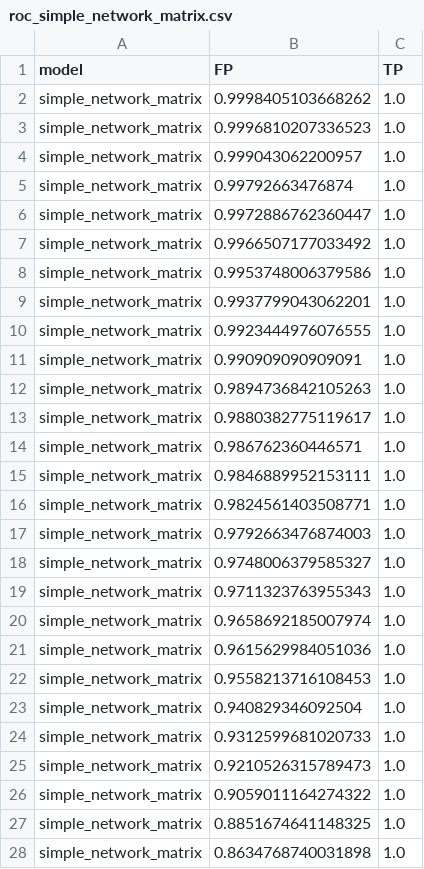
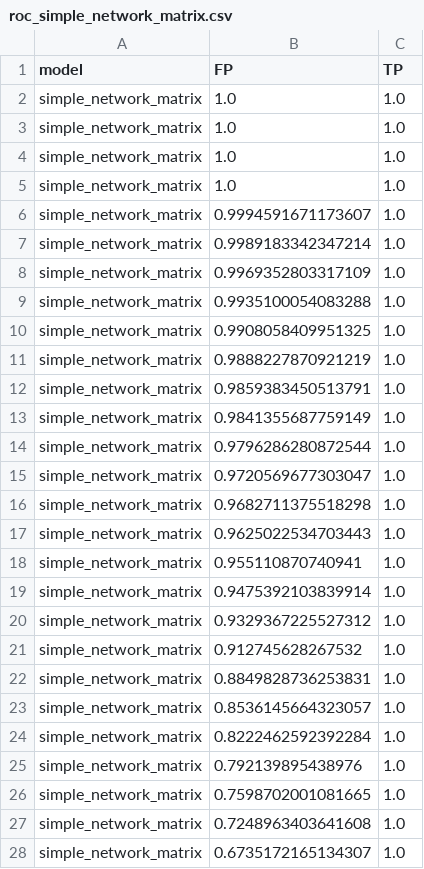
Before and after one commit to AmedeeRoy/BirdDL, a CSV file: roc/roc_simple_network_matrix.csv, drawn as a sheet; only a part is shown; the diff covers the shown part only.

```diff
--- a/roc/roc_simple_network_matrix.csv
+++ b/roc/roc_simple_network_matrix.csv
@@ -1,28 +1,28 @@
 model,FP,TP
-simple_network_matrix,0.9998405103668262,1.0
-simple_network_matrix,0.9996810207336523,1.0
-simple_network_matrix,0.999043062200957,1.0
-simple_network_matrix,0.99792663476874,1.0
-simple_network_matrix,0.9972886762360447,1.0
-simple_network_matrix,0.9966507177033492,1.0
-simple_network_matrix,0.9953748006379586,1.0
-simple_network_matrix,0.9937799043062201,1.0
-simple_network_matrix,0.9923444976076555,1.0
-simple_network_matrix,0.990909090909091,1.0
-simple_network_matrix,0.9894736842105263,1.0
-simple_network_matrix,0.9880382775119617,1.0
-simple_network_matrix,0.986762360446571,1.0
-simple_network_matrix,0.9846889952153111,1.0
-simple_network_matrix,0.9824561403508771,1.0
-simple_network_matrix,0.9792663476874003,1.0
-simple_network_matrix,0.9748006379585327,1.0
-simple_network_matrix,0.9711323763955343,1.0
-simple_network_matrix,0.9658692185007974,1.0
-simple_network_matrix,0.9615629984051036,1.0
-simple_network_matrix,0.9558213716108453,1.0
-simple_network_matrix,0.940829346092504,1.0
-simple_network_matrix,0.9312599681020733,1.0
-simple_network_matrix,0.9210526315789473,1.0
-simple_network_matrix,0.9059011164274322,1.0
-simple_network_matrix,0.8851674641148325,1.0
-simple_network_matrix,0.8634768740031898,1.0
+simple_network_matrix,1.0,1.0
+simple_network_matrix,1.0,1.0
+simple_network_matrix,1.0,1.0
+simple_network_matrix,1.0,1.0
+simple_network_matrix,0.9994591671173607,1.0
+simple_network_matrix,0.9989183342347214,1.0
+simple_network_matrix,0.9969352803317109,1.0
+simple_network_matrix,0.9935100054083288,1.0
+simple_network_matrix,0.9908058409951325,1.0
+simple_network_matrix,0.9888227870921219,1.0
+simple_network_matrix,0.9859383450513791,1.0
+simple_network_matrix,0.9841355687759149,1.0
+simple_network_matrix,0.9796286280872544,1.0
+simple_network_matrix,0.9720569677303047,1.0
+simple_network_matrix,0.9682711375518298,1.0
+simple_network_matrix,0.9625022534703443,1.0
+simple_network_matrix,0.955110870740941,1.0
+simple_network_matrix,0.9475392103839914,1.0
+simple_network_matrix,0.9329367225527312,1.0
+simple_network_matrix,0.912745628267532,1.0
+simple_network_matrix,0.8849828736253831,1.0
+simple_network_matrix,0.8536145664323057,1.0
+simple_network_matrix,0.8222462592392284,1.0
+simple_network_matrix,0.792139895438976,1.0
+simple_network_matrix,0.7598702001081665,1.0
+simple_network_matrix,0.7248963403641608,1.0
+simple_network_matrix,0.6735172165134307,1.0
```
Also changed, not shown: 67 edited cells elsewhere in this file, roc/roc_deep_network_matrix.csv, roc/roc_ftp.csv, 35 other files.
